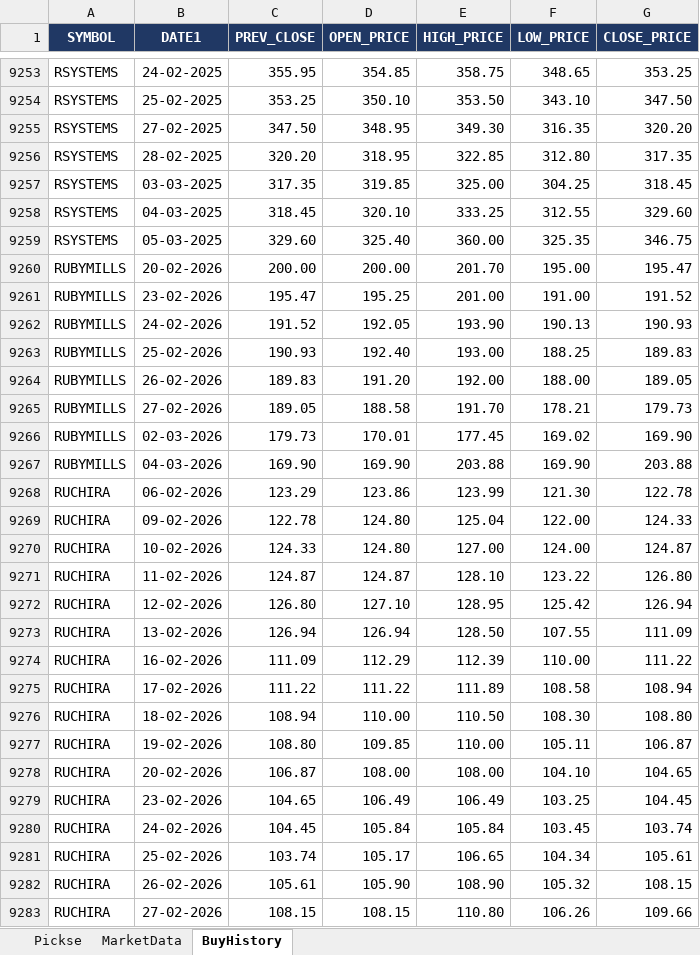
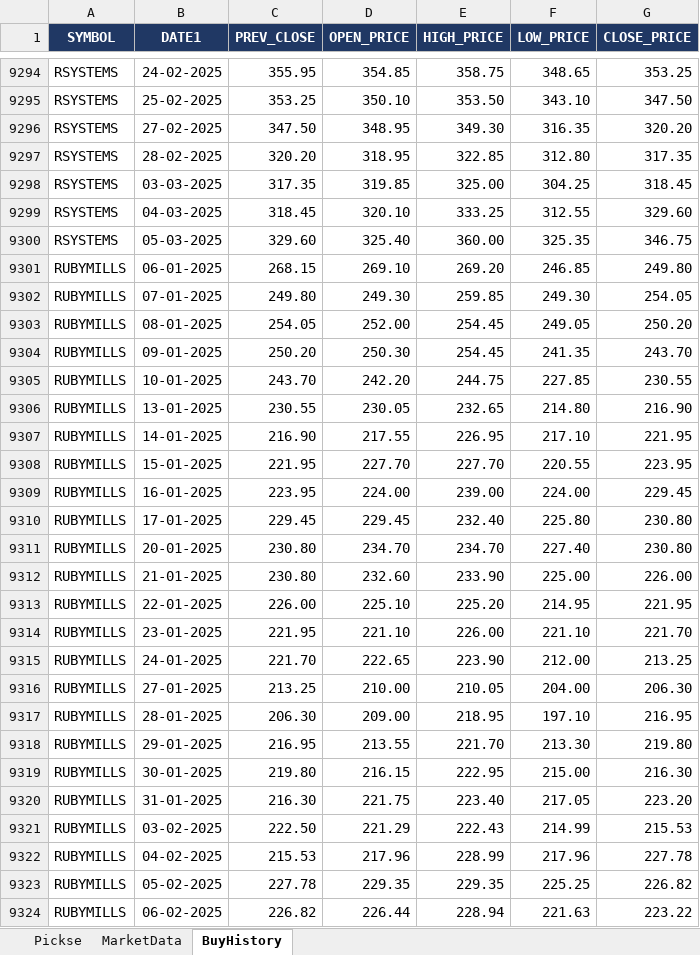
Before and after one commit to spurandhar0/nse-trading-simulation, an Excel workbook: output/latest_quickrun.xlsx, sheet BuyHistory, drawn as a sheet; only a part is shown, gaps mark what is left out; the shorter side is filled out with more unchanged rows; values as stored, in another font and other column widths than the file's, no borders; removed rows and columns are numbered as before the commit, all else as after; the diff covers the shown part only; the diff names each change by its address in the sheet, - before the commit and + after, or states it on an @@ line.

```diff
--- a/output/latest_quickrun.xlsx (sheet BuyHistory)
+++ b/output/latest_quickrun.xlsx (sheet BuyHistory)
-row 9260: RUBYMILLS | 20-02-2026 | 200.00 | 200.00 | 201.70 | 195.00 | 195.47
-row 9261: RUBYMILLS | 23-02-2026 | 195.47 | 195.25 | 201.00 | 191.00 | 191.52
-row 9262: RUBYMILLS | 24-02-2026 | 191.52 | 192.05 | 193.90 | 190.13 | 190.93
-row 9263: RUBYMILLS | 25-02-2026 | 190.93 | 192.40 | 193.00 | 188.25 | 189.83
-row 9264: RUBYMILLS | 26-02-2026 | 189.83 | 191.20 | 192.00 | 188.00 | 189.05
-row 9265: RUBYMILLS | 27-02-2026 | 189.05 | 188.58 | 191.70 | 178.21 | 179.73
-row 9266: RUBYMILLS | 02-03-2026 | 179.73 | 170.01 | 177.45 | 169.02 | 169.90
-row 9267: RUBYMILLS | 04-03-2026 | 169.90 | 169.90 | 203.88 | 169.90 | 203.88
+row 9301: RUBYMILLS | 06-01-2025 | 268.15 | 269.10 | 269.20 | 246.85 | 249.80
+row 9302: RUBYMILLS | 07-01-2025 | 249.80 | 249.30 | 259.85 | 249.30 | 254.05
+row 9303: RUBYMILLS | 08-01-2025 | 254.05 | 252.00 | 254.45 | 249.05 | 250.20
+row 9304: RUBYMILLS | 09-01-2025 | 250.20 | 250.30 | 254.45 | 241.35 | 243.70
+row 9305: RUBYMILLS | 10-01-2025 | 243.70 | 242.20 | 244.75 | 227.85 | 230.55
+row 9306: RUBYMILLS | 13-01-2025 | 230.55 | 230.05 | 232.65 | 214.80 | 216.90
+row 9307: RUBYMILLS | 14-01-2025 | 216.90 | 217.55 | 226.95 | 217.10 | 221.95
+row 9308: RUBYMILLS | 15-01-2025 | 221.95 | 227.70 | 227.70 | 220.55 | 223.95
+row 9309: RUBYMILLS | 16-01-2025 | 223.95 | 224.00 | 239.00 | 224.00 | 229.45
+row 9310: RUBYMILLS | 17-01-2025 | 229.45 | 229.45 | 232.40 | 225.80 | 230.80
+row 9311: RUBYMILLS | 20-01-2025 | 230.80 | 234.70 | 234.70 | 227.40 | 230.80
+row 9312: RUBYMILLS | 21-01-2025 | 230.80 | 232.60 | 233.90 | 225.00 | 226.00
+row 9313: RUBYMILLS | 22-01-2025 | 226.00 | 225.10 | 225.20 | 214.95 | 221.95
+row 9314: RUBYMILLS | 23-01-2025 | 221.95 | 221.10 | 226.00 | 221.10 | 221.70
+row 9315: RUBYMILLS | 24-01-2025 | 221.70 | 222.65 | 223.90 | 212.00 | 213.25
+row 9316: RUBYMILLS | 27-01-2025 | 213.25 | 210.00 | 210.05 | 204.00 | 206.30
+row 9317: RUBYMILLS | 28-01-2025 | 206.30 | 209.00 | 218.95 | 197.10 | 216.95
+row 9318: RUBYMILLS | 29-01-2025 | 216.95 | 213.55 | 221.70 | 213.30 | 219.80
+row 9319: RUBYMILLS | 30-01-2025 | 219.80 | 216.15 | 222.95 | 215.00 | 216.30
+row 9320: RUBYMILLS | 31-01-2025 | 216.30 | 221.75 | 223.40 | 217.05 | 223.20
+row 9321: RUBYMILLS | 03-02-2025 | 222.50 | 221.29 | 222.43 | 214.99 | 215.53
+row 9322: RUBYMILLS | 04-02-2025 | 215.53 | 217.96 | 228.99 | 217.96 | 227.78
+row 9323: RUBYMILLS | 05-02-2025 | 227.78 | 229.35 | 229.35 | 225.25 | 226.82
+row 9324: RUBYMILLS | 06-02-2025 | 226.82 | 226.44 | 228.94 | 221.63 | 223.22
```
Also changed, not shown: 161 added rows and 27 removed rows elsewhere in this sheet, sheet Pickse, sheet MarketData.
